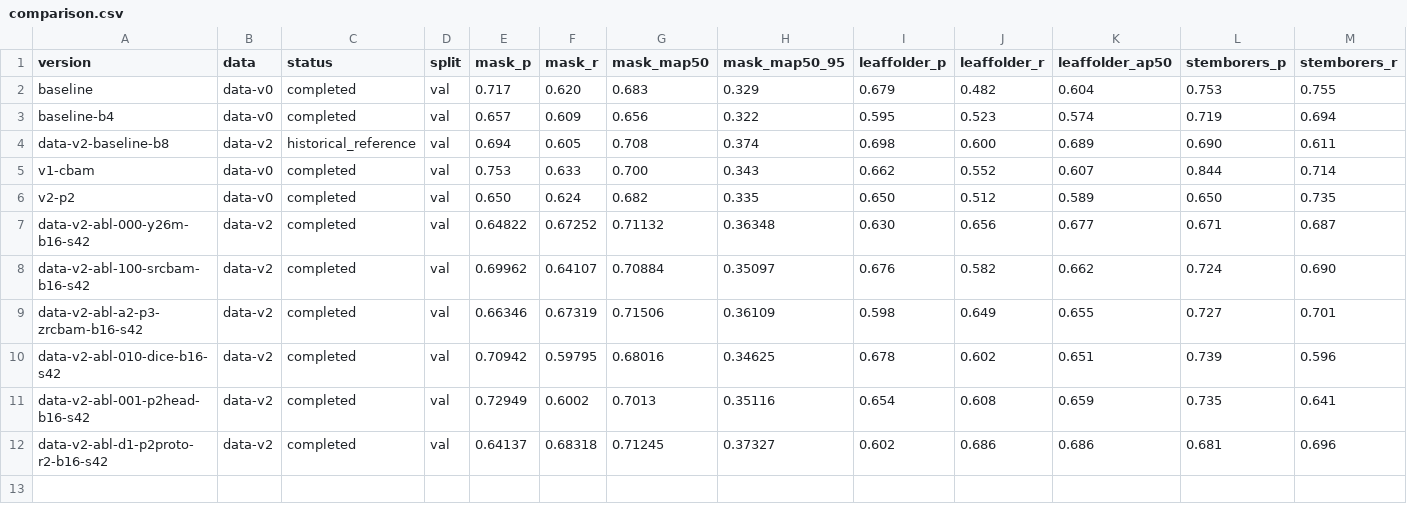
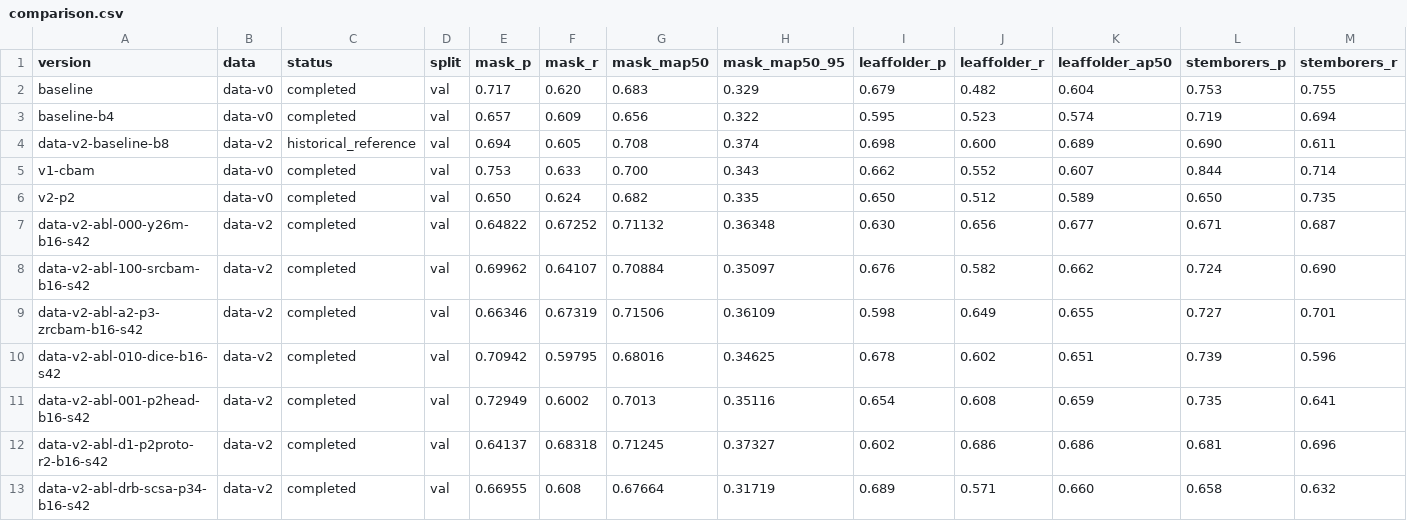
Before and after one commit to xiaojiegenga/yolo_plus, a CSV file: experiment_records/comparison.csv, drawn as a sheet; only a part is shown; rows hold the shown columns only; the diff names each change by its address in the sheet, - before the commit and + after, or states it on an @@ line.

Commit message:
docs: archive DRB SCSA negative result on analysis branch

```diff
--- a/experiment_records/comparison.csv
+++ b/experiment_records/comparison.csv
+row 13: data-v2-abl-drb-scsa-p34-b16-s42 | data-v2 | completed | val | 0.66955 | 0.608 | 0.67664 | 0.31719 | 0.689 | 0.571 | 0.660 | 0.658 | 0.632
```
Also changed, not shown: 4 other files.
